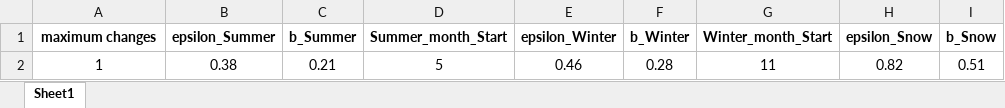
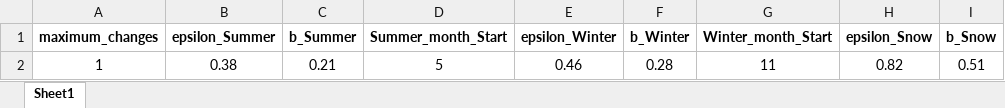
Before and after one commit to 4farid/meteo-interp, an Excel workbook: data/richter_parameters.xlsx, sheet Sheet1, drawn as a sheet; only a part is shown; values as stored, in another font and other column widths than the file's, no borders; the diff names each change by its address in the sheet, - before the commit and + after, or states it on an @@ line.

Commit message:
Data for richter correction

```diff
--- a/data/richter_parameters.xlsx (sheet Sheet1)
+++ b/data/richter_parameters.xlsx (sheet Sheet1)
-A1: maximum changes
+A1: maximum_changes
```
